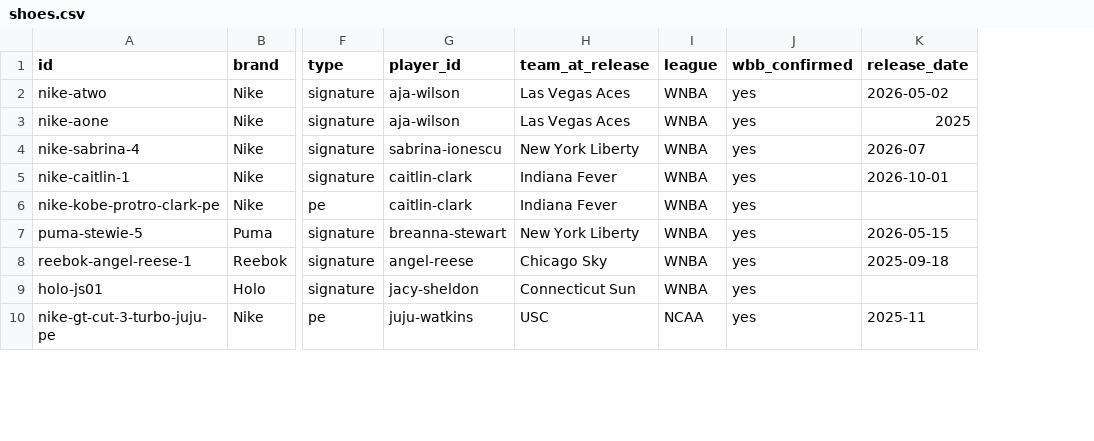
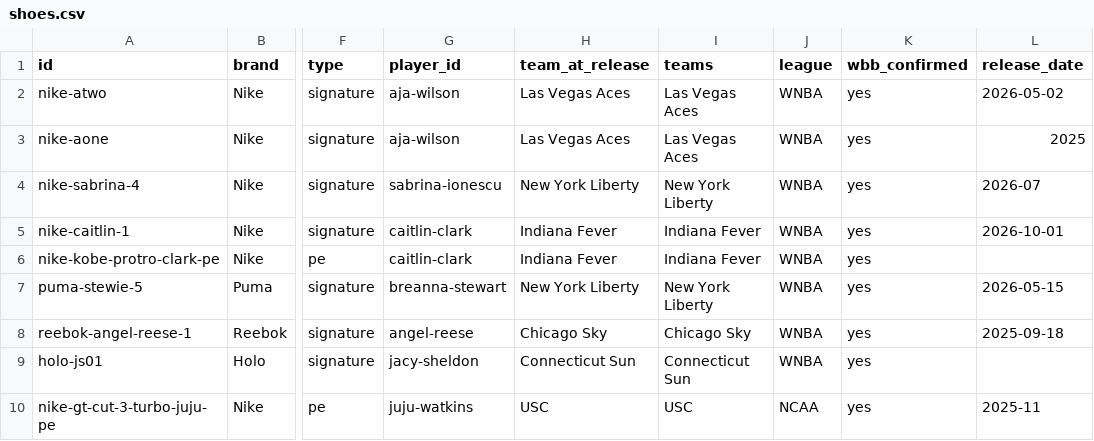
Before and after one commit to elcarrillo/wbb_kicks, a CSV file: data/shoes.csv, drawn as a sheet; only a part is shown, gaps mark what is left out; the diff names each change by its address in the sheet, - before the commit and + after, or states it on an @@ line.

Commit message:
Redesign as a college-first shoe data site
Add a top nav and pages for games, shoes, players, teams, brands and
individual shoes. The catalog shows shoes worn in college; player pages
split college and pro career, and team pages include alumni's shoes in
team colors. Cards lead with the shoe, laid out in a grid, newest first.

```diff
--- a/data/shoes.csv
+++ b/data/shoes.csv
+column I (teams), rows 2-10: Las Vegas Aces | Las Vegas Aces | New York Liberty | Indiana Fever | Indiana Fever | New York Liberty | Chicago Sky | Connecticut Sun | USC
```
Also changed, not shown: 3 other files.
